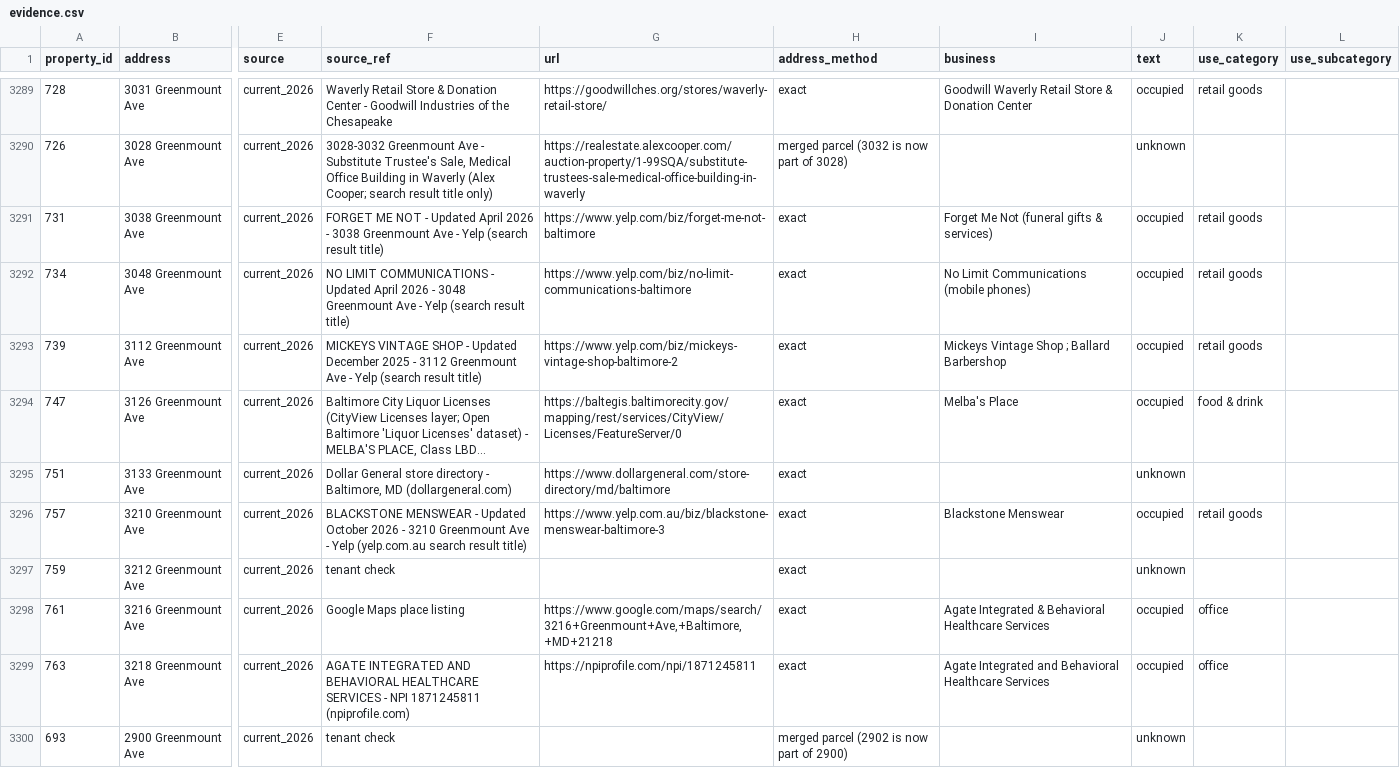
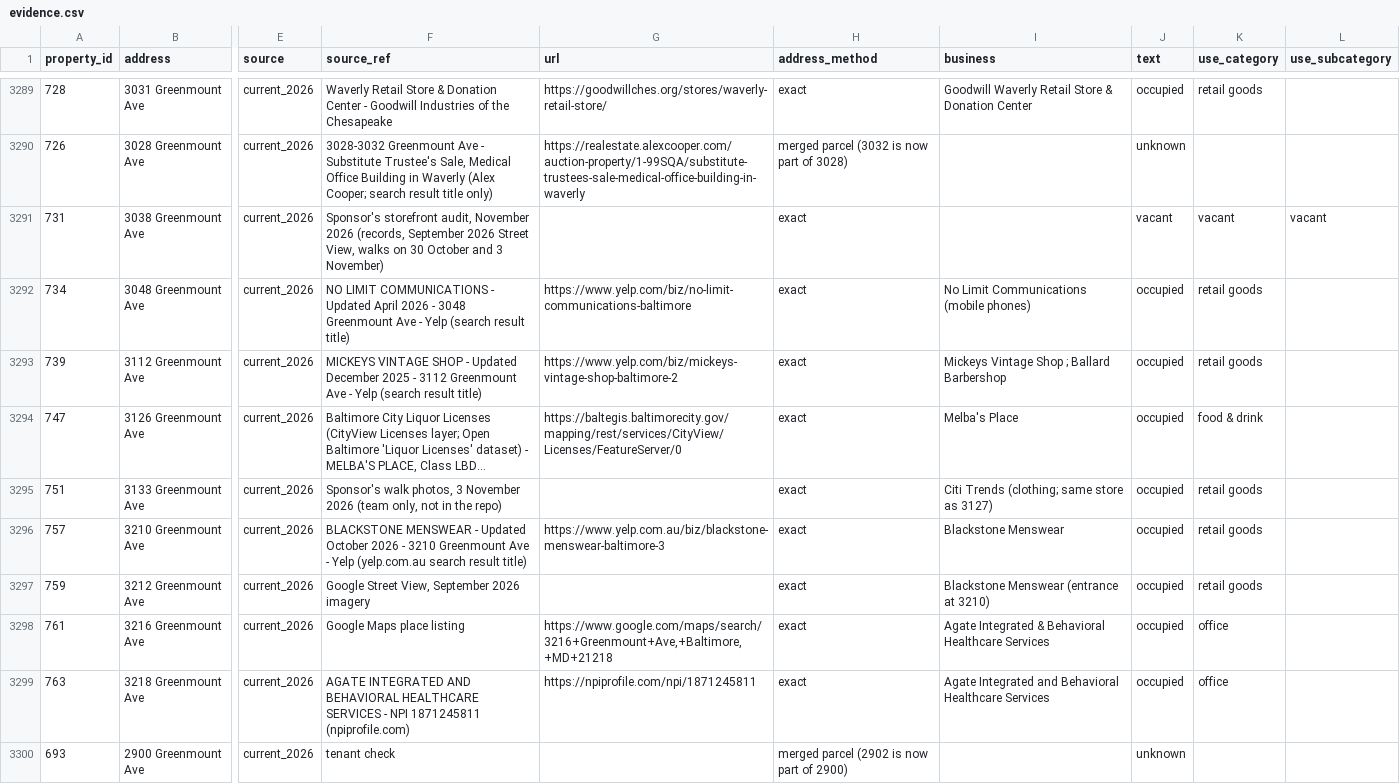
Before and after one commit to jetton999/pricing-the-unpriced, a CSV file: team/extractor/out/evidence.csv, drawn as a sheet; only a part is shown, gaps mark what is left out; long unchanged cells end in …; the diff covers the shown part only; the diff names each change by its address in the sheet, - before the commit and + after, or states it on an @@ line.

```diff
--- a/team/extractor/out/evidence.csv
+++ b/team/extractor/out/evidence.csv
-F3291 (source_ref): FORGET ME NOT - Updated April 2026 - 3038 Greenmount Ave - Yelp (search result title)
+F3291 (source_ref): Sponsor's storefront audit, November 2026 (records, September 2026 Street View, walks on 30 October and 3 November)
-G3291 (url): https://www.yelp.com/biz/forget-me-not-baltimore
+G3291 (url): (empty)
-I3291 (business): Forget Me Not (funeral gifts & services)
+I3291 (business): (empty)
-J3291 (text): occupied
+J3291 (text): vacant
-K3291 (use_category): retail goods
+K3291 (use_category): vacant
-L3291 (use_subcategory): (empty)
+L3291 (use_subcategory): vacant
-F3295 (source_ref): Dollar General store directory - Baltimore, MD (dollargeneral.com)
+F3295 (source_ref): Sponsor's walk photos, 3 November 2026 (team only, not in the repo)
-G3295 (url): https://www.dollargeneral.com/store-directory/md/baltimore
+G3295 (url): (empty)
-I3295 (business): (empty)
+I3295 (business): Citi Trends (clothing; same store as 3127)
-J3295 (text): unknown
+J3295 (text): occupied
-K3295 (use_category): (empty)
+K3295 (use_category): retail goods
-F3297 (source_ref): tenant check
+F3297 (source_ref): Google Street View, September 2026 imagery
-I3297 (business): (empty)
+I3297 (business): Blackstone Menswear (entrance at 3210)
-J3297 (text): unknown
+J3297 (text): occupied
-K3297 (use_category): (empty)
+K3297 (use_category): retail goods
```
Also changed, not shown: 154 edited cells elsewhere in this file, team/extractor/out/proven_uses.csv, team/extractor/out/timeline_table.csv.
